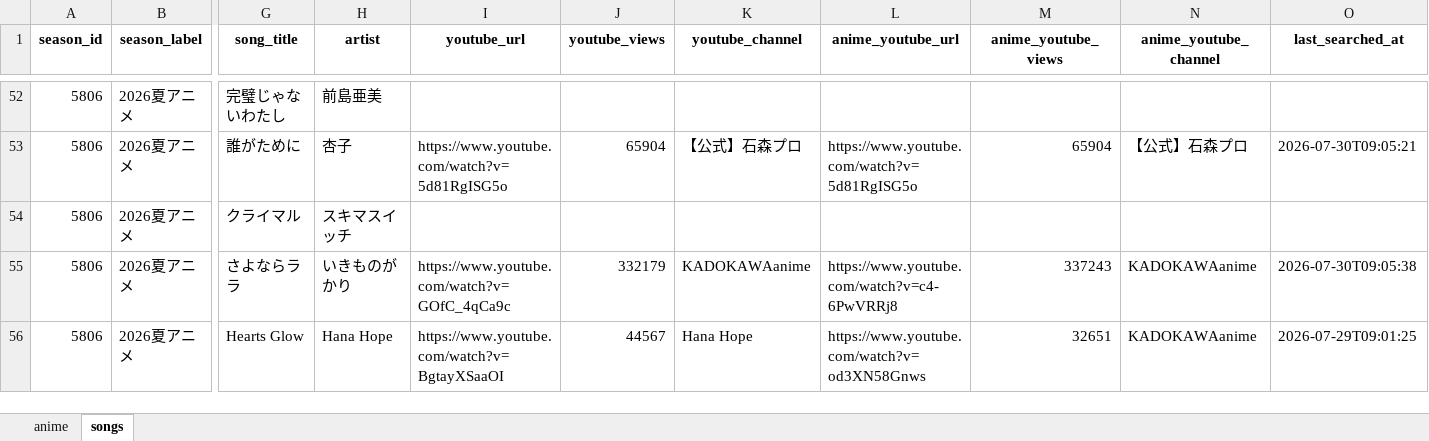
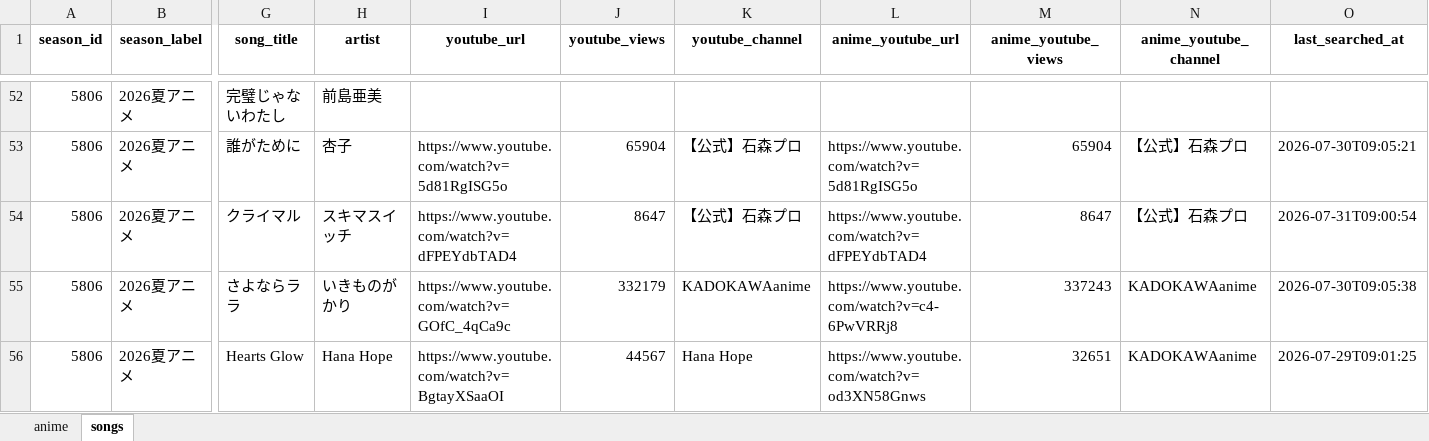
Before and after one commit to Anisong-Ranking/anime-list-updater, an Excel workbook: data/anime_list.xlsx, sheet songs, drawn as a sheet; only a part is shown, gaps mark what is left out; values as stored, in another font and other column widths than the file's, no borders; the diff names each change by its address in the sheet, - before the commit and + after, or states it on an @@ line.

Commit message:
auto: anime list update (PC) 2026-07-31

```diff
--- a/data/anime_list.xlsx (sheet songs)
+++ b/data/anime_list.xlsx (sheet songs)
-I54 (youtube_url): (empty)
+I54 (youtube_url): https://www.youtube.com/watch?v=dFPEYdbTAD4
-J54 (youtube_views): (empty)
+J54 (youtube_views): 8647
-K54 (youtube_channel): (empty)
+K54 (youtube_channel): 【公式】石森プロ
-L54 (anime_youtube_url): (empty)
+L54 (anime_youtube_url): https://www.youtube.com/watch?v=dFPEYdbTAD4
-M54 (anime_youtube_views): (empty)
+M54 (anime_youtube_views): 8647
-N54 (anime_youtube_channel): (empty)
+N54 (anime_youtube_channel): 【公式】石森プロ
-O54 (last_searched_at): (empty)
+O54 (last_searched_at): 2026-07-31T09:00:54
```
Also changed, not shown: 3 other files.
